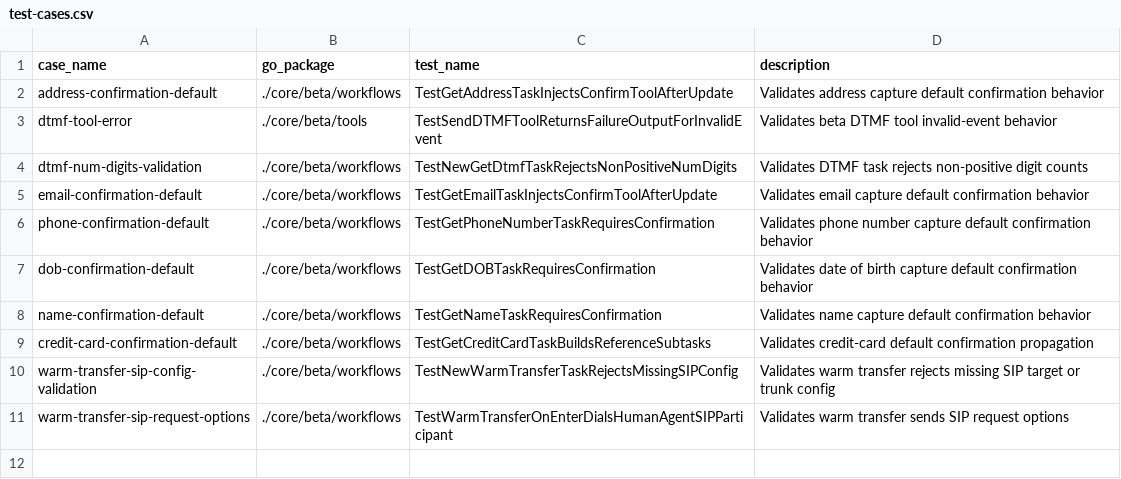
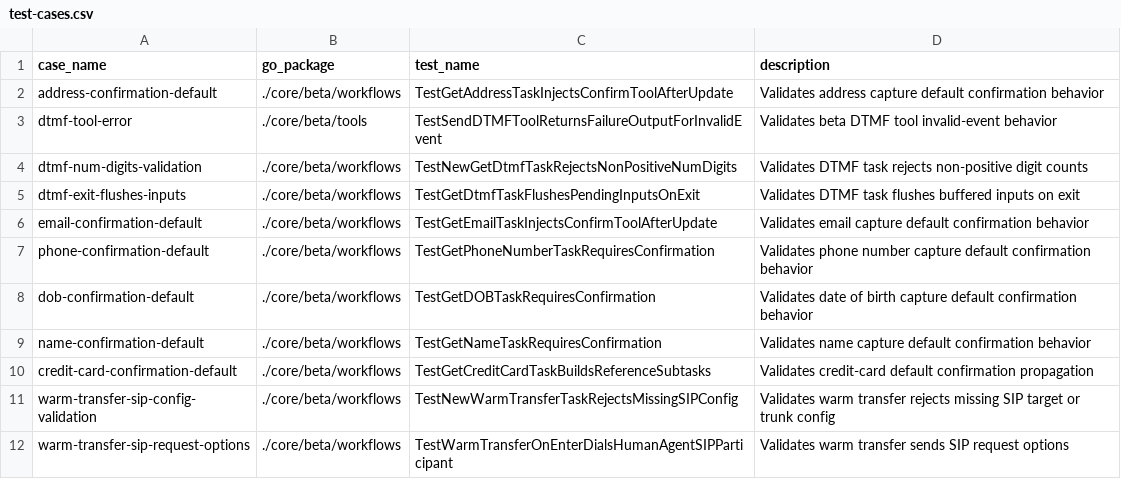
Before and after one commit to cavos-io/rtp-agent, a CSV file: scripts/parity-fixtures/test-cases.csv, drawn as a sheet; the diff names each change by its address in the sheet, - before the commit and + after, or states it on an @@ line.

Commit message:
fix(core): flush dtmf inputs on exit

```diff
--- a/scripts/parity-fixtures/test-cases.csv
+++ b/scripts/parity-fixtures/test-cases.csv
+row 5: dtmf-exit-flushes-inputs | ./core/beta/workflows | TestGetDtmfTaskFlushesPendingInputsOnExit | Validates DTMF task flushes buffered inputs on exit
```
Also changed, not shown: 2 other files.
